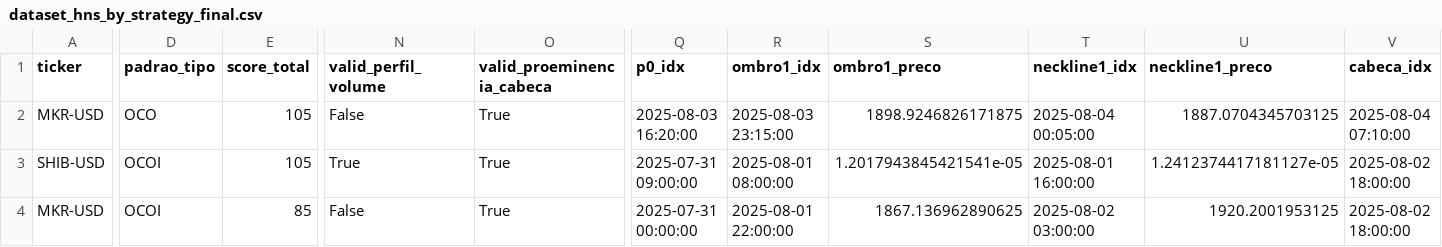
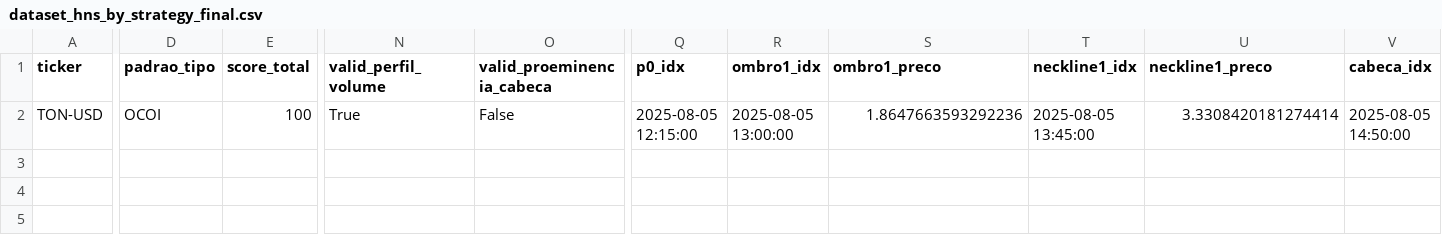
Before and after one commit to Jvamg/jvamg, a CSV file: data/datasets/datasets_hns_by_strategy/dataset_hns_by_strategy_final.csv, drawn as a sheet; only a part is shown, gaps mark what is left out; rows hold the shown columns only; the diff covers the shown part only; the diff names each change by its address in the sheet, - before the commit and + after, or states it on an @@ line.

```diff
--- a/data/datasets/datasets_hns_by_strategy/dataset_hns_by_strategy_final.csv
+++ b/data/datasets/datasets_hns_by_strategy/dataset_hns_by_strategy_final.csv
-A2 (ticker): MKR-USD
+A2 (ticker): TON-USD
-D2 (padrao_tipo): OCO
+D2 (padrao_tipo): OCOI
-E2 (score_total): 105
+E2 (score_total): 100
-N2 (valid_perfil_volume): False
+N2 (valid_perfil_volume): True
-O2 (valid_proeminencia_cabeca): True
+O2 (valid_proeminencia_cabeca): False
-Q2 (p0_idx): 2025-08-03 16:20:00
+Q2 (p0_idx): 2025-08-05 12:15:00
-R2 (ombro1_idx): 2025-08-03 23:15:00
+R2 (ombro1_idx): 2025-08-05 13:00:00
-S2 (ombro1_preco): 1898.9246826171875
+S2 (ombro1_preco): 1.8647663593292236
-T2 (neckline1_idx): 2025-08-04 00:05:00
+T2 (neckline1_idx): 2025-08-05 13:45:00
-U2 (neckline1_preco): 1887.0704345703125
+U2 (neckline1_preco): 3.3308420181274414
-V2 (cabeca_idx): 2025-08-04 07:10:00
+V2 (cabeca_idx): 2025-08-05 14:50:00
-row 3: SHIB-USD | OCOI | 105 | True | True | 2025-07-31 09:00:00 | 2025-08-01 08:00:00 | 1.2017943845421541e-05 | 2025-08-01 16:00:00 | 1.2412374417181127e-05 | 2025-08-02 18:00:00
-row 4: MKR-USD | OCOI | 85 | False | True | 2025-07-31 00:00:00 | 2025-08-01 22:00:00 | 1867.136962890625 | 2025-08-02 03:00:00 | 1920.2001953125 | 2025-08-02 18:00:00
```
Also changed, not shown: 7 edited cells elsewhere in this file, 1 other file.
